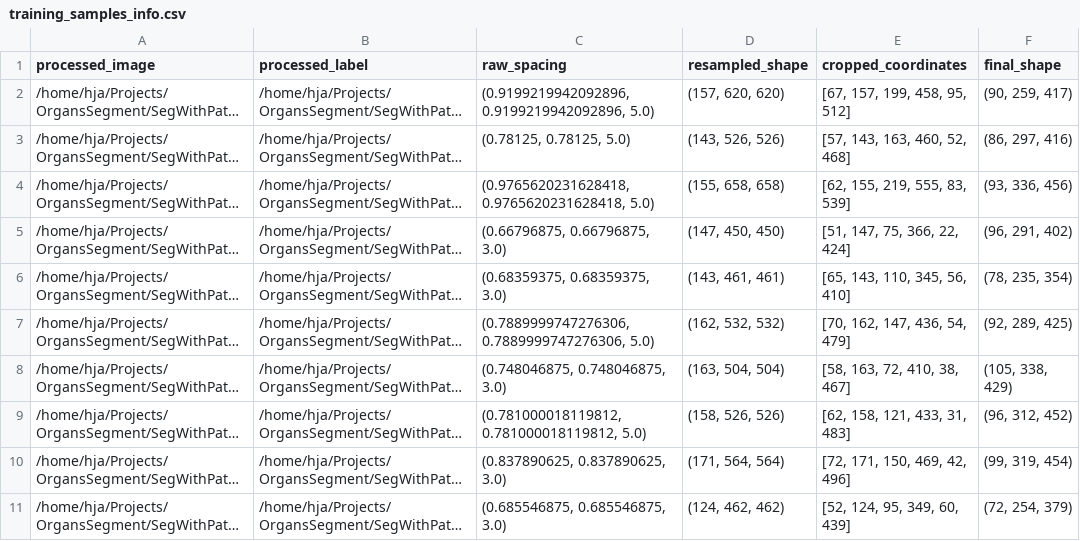
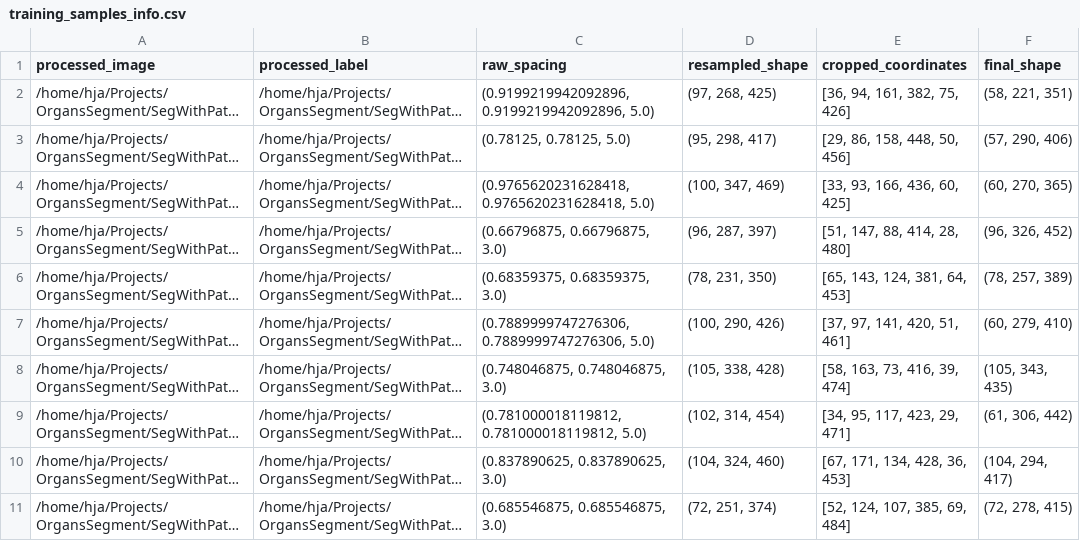
Before and after one commit to JiananHe/SegWithPatch, a CSV file: info_files/training_samples_info.csv, drawn as a sheet; only a part is shown; long unchanged cells end in …; the diff covers the shown part only; the diff names each change by its address in the sheet, - before the commit and + after, or states it on an @@ line.

Commit message:
preprocess again

```diff
--- a/info_files/training_samples_info.csv
+++ b/info_files/training_samples_info.csv
-D2 (resampled_shape): (157, 620, 620)
+D2 (resampled_shape): (97, 268, 425)
-E2 (cropped_coordinates): [67, 157, 199, 458, 95, 512]
+E2 (cropped_coordinates): [36, 94, 161, 382, 75, 426]
-F2 (final_shape): (90, 259, 417)
+F2 (final_shape): (58, 221, 351)
-D3 (resampled_shape): (143, 526, 526)
+D3 (resampled_shape): (95, 298, 417)
-E3 (cropped_coordinates): [57, 143, 163, 460, 52, 468]
+E3 (cropped_coordinates): [29, 86, 158, 448, 50, 456]
-F3 (final_shape): (86, 297, 416)
+F3 (final_shape): (57, 290, 406)
-D4 (resampled_shape): (155, 658, 658)
+D4 (resampled_shape): (100, 347, 469)
-E4 (cropped_coordinates): [62, 155, 219, 555, 83, 539]
+E4 (cropped_coordinates): [33, 93, 166, 436, 60, 425]
-F4 (final_shape): (93, 336, 456)
+F4 (final_shape): (60, 270, 365)
-D5 (resampled_shape): (147, 450, 450)
+D5 (resampled_shape): (96, 287, 397)
-E5 (cropped_coordinates): [51, 147, 75, 366, 22, 424]
+E5 (cropped_coordinates): [51, 147, 88, 414, 28, 480]
-F5 (final_shape): (96, 291, 402)
+F5 (final_shape): (96, 326, 452)
-D6 (resampled_shape): (143, 461, 461)
+D6 (resampled_shape): (78, 231, 350)
-E6 (cropped_coordinates): [65, 143, 110, 345, 56, 410]
+E6 (cropped_coordinates): [65, 143, 124, 381, 64, 453]
-F6 (final_shape): (78, 235, 354)
+F6 (final_shape): (78, 257, 389)
-D7 (resampled_shape): (162, 532, 532)
+D7 (resampled_shape): (100, 290, 426)
-E7 (cropped_coordinates): [70, 162, 147, 436, 54, 479]
+E7 (cropped_coordinates): [37, 97, 141, 420, 51, 461]
-F7 (final_shape): (92, 289, 425)
+F7 (final_shape): (60, 279, 410)
-D8 (resampled_shape): (163, 504, 504)
+D8 (resampled_shape): (105, 338, 428)
-E8 (cropped_coordinates): [58, 163, 72, 410, 38, 467]
+E8 (cropped_coordinates): [58, 163, 73, 416, 39, 474]
-F8 (final_shape): (105, 338, 429)
+F8 (final_shape): (105, 343, 435)
-D9 (resampled_shape): (158, 526, 526)
+D9 (resampled_shape): (102, 314, 454)
-E9 (cropped_coordinates): [62, 158, 121, 433, 31, 483]
+E9 (cropped_coordinates): [34, 95, 117, 423, 29, 471]
-F9 (final_shape): (96, 312, 452)
+F9 (final_shape): (61, 306, 442)
-D10 (resampled_shape): (171, 564, 564)
+D10 (resampled_shape): (104, 324, 460)
-E10 (cropped_coordinates): [72, 171, 150, 469, 42, 496]
+E10 (cropped_coordinates): [67, 171, 134, 428, 36, 453]
-F10 (final_shape): (99, 319, 454)
+F10 (final_shape): (104, 294, 417)
-D11 (resampled_shape): (124, 462, 462)
+D11 (resampled_shape): (72, 251, 374)
-E11 (cropped_coordinates): [52, 124, 95, 349, 60, 439]
+E11 (cropped_coordinates): [52, 124, 107, 385, 69, 484]
-F11 (final_shape): (72, 254, 379)
+F11 (final_shape): (72, 278, 415)
```
Also changed, not shown: 120 edited cells elsewhere in this file.
